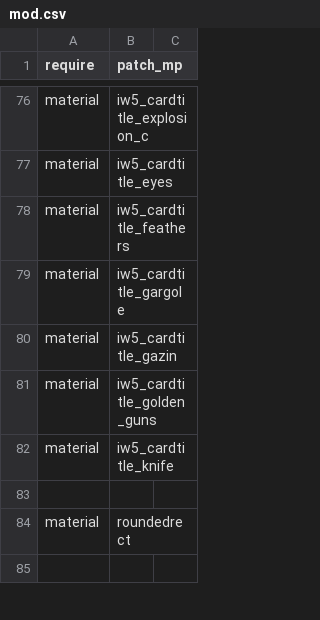
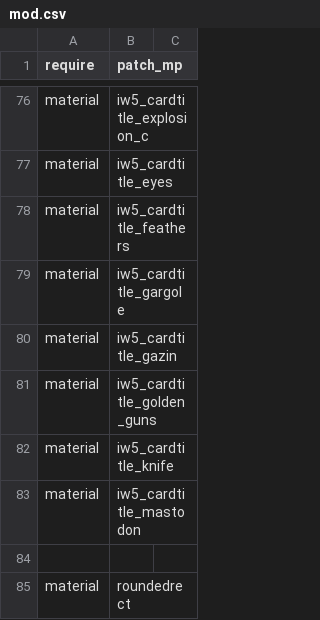
Before and after one commit to urLiver/wip_bouncing_duck_server, a CSV file: mod.ff - Source/mod.csv, drawn as a sheet; only a part is shown, gaps mark what is left out; the shorter side is filled out with more unchanged rows; the diff names each change by its address in the sheet, - before the commit and + after, or states it on an @@ line.

```diff
--- a/mod.ff - Source/mod.csv
+++ b/mod.ff - Source/mod.csv
+row 83: material | iw5_cardtitle_mastodon
```
Also changed, not shown: 17 other files.
